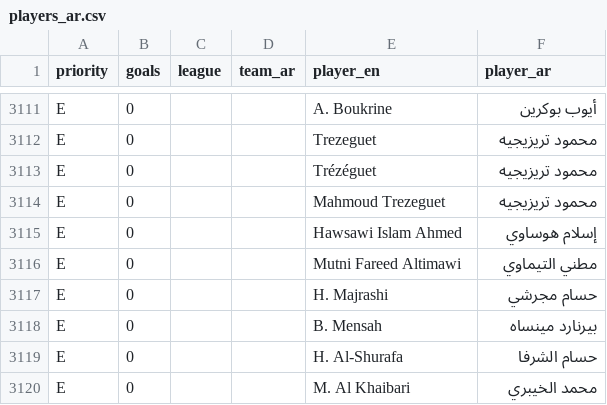
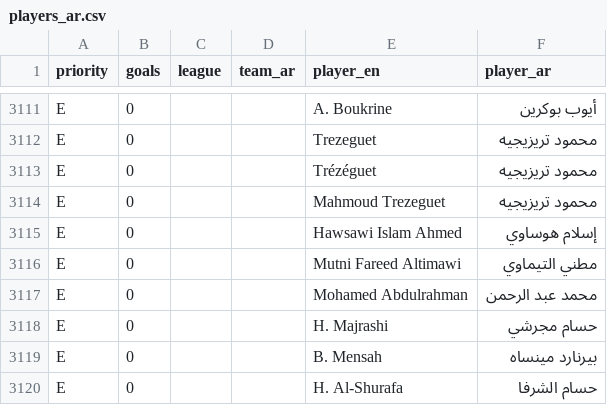
Before and after one commit to amrojaish/football, a CSV file: players_ar.csv, drawn as a sheet; only a part is shown, gaps mark what is left out; the shorter side is filled out with more unchanged rows; the diff names each change by its address in the sheet, - before the commit and + after, or states it on an @@ line.

```diff
--- a/players_ar.csv
+++ b/players_ar.csv
+row 3117: E | 0 |  |  | Mohamed Abdulrahman | محمد عبد الرحمن
```
Also changed, not shown: 3 other files.
